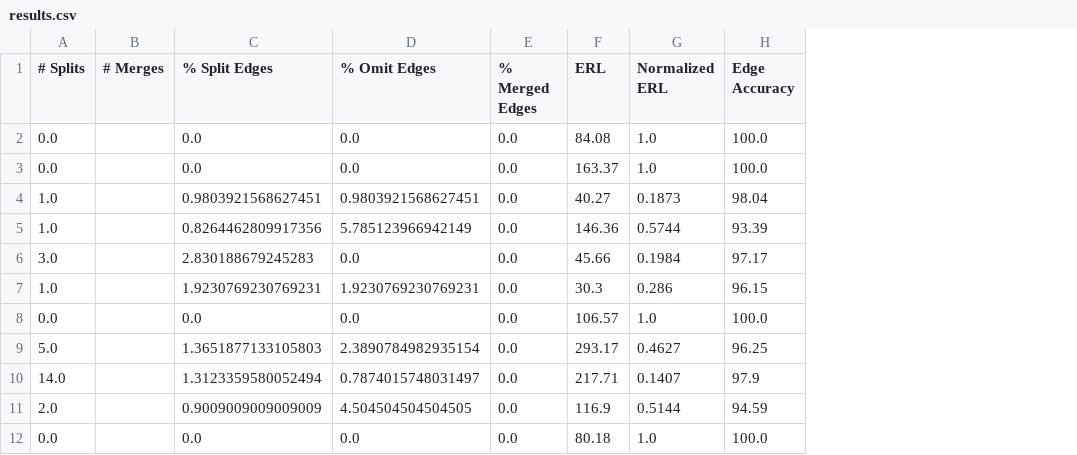
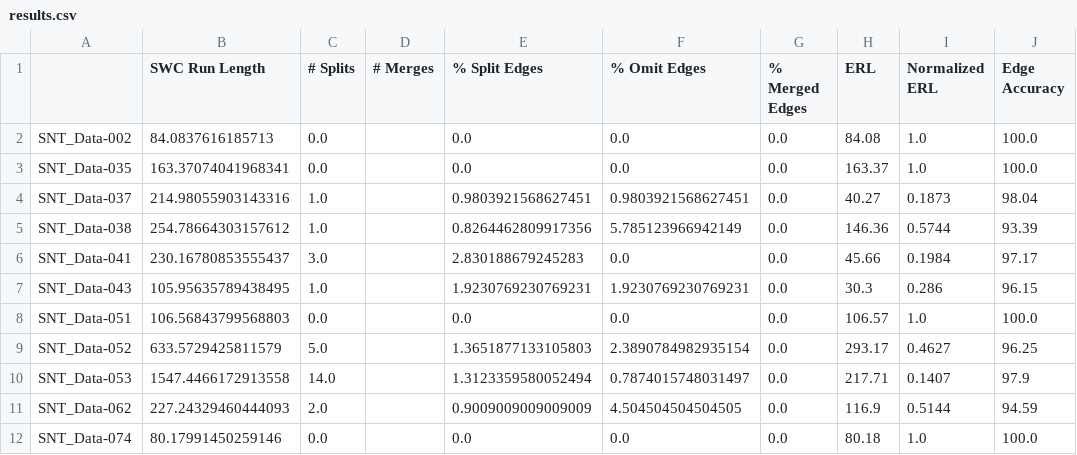
Before and after one commit to AllenNeuralDynamics/segmentation-skeleton-metrics, a CSV file: demo/results.csv, drawn as a sheet; only a part is shown; the diff names each change by its address in the sheet, - before the commit and + after, or states it on an @@ line.

Commit message:
refactor: added swc run length to results csv

```diff
--- a/demo/results.csv
+++ b/demo/results.csv
+column A, rows 2-12: SNT_Data-002 | SNT_Data-035 | SNT_Data-037 | SNT_Data-038 | SNT_Data-041 | SNT_Data-043 | SNT_Data-051 | SNT_Data-052 | SNT_Data-053 | SNT_Data-062 | SNT_Data-074
+column B (SWC Run Length), rows 2-12: 84.0837616185713 | 163.37074041968341 | 214.98055903143316 | 254.78664303157612 | 230.16780853555437 | 105.95635789438495 | 106.56843799568803 | 633.5729425811579 | 1547.4466172913558 | 227.24329460444093 | 80.17991450259146
```
Also changed, not shown: 2 other files.
